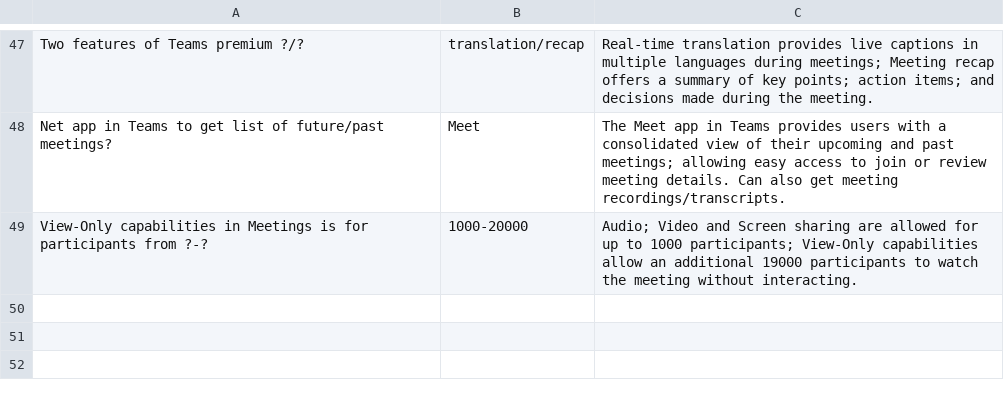
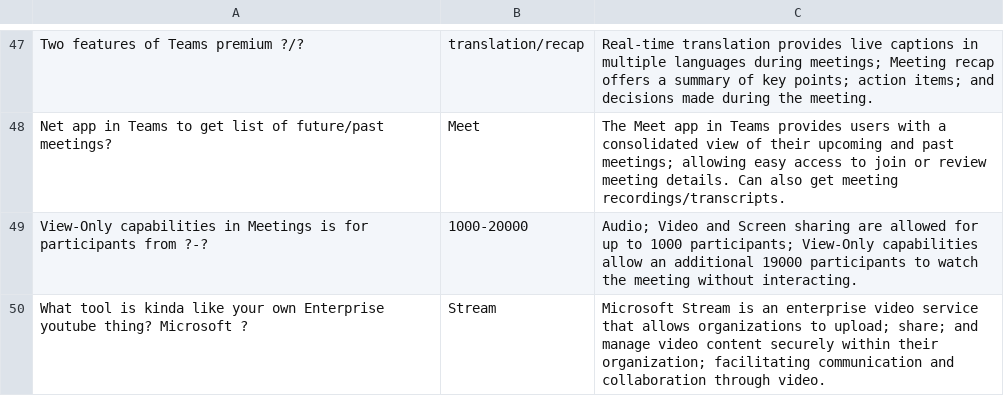
Before and after one commit to basinx/MemoryGame, a CSV file: questions.csv, drawn as a sheet; only a part is shown, gaps mark what is left out; the diff names each change by its address in the sheet, - before the commit and + after, or states it on an @@ line.

Commit message:
add to csv

```diff
--- a/questions.csv
+++ b/questions.csv
+row 50: What tool is kinda like your own Enterprise youtube thing? Microsoft ? | Stream | Microsoft Stream is an enterprise video service that allows organizations to upload; share; and manage video content securely within their organization; facilitating communication and collaboration through video.
```
